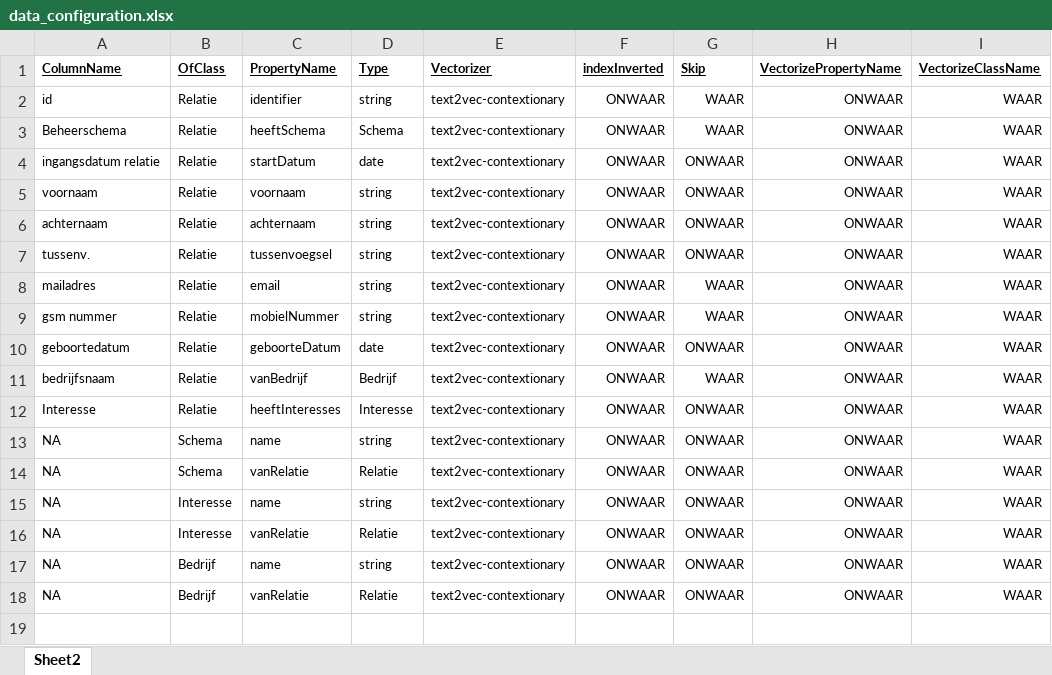
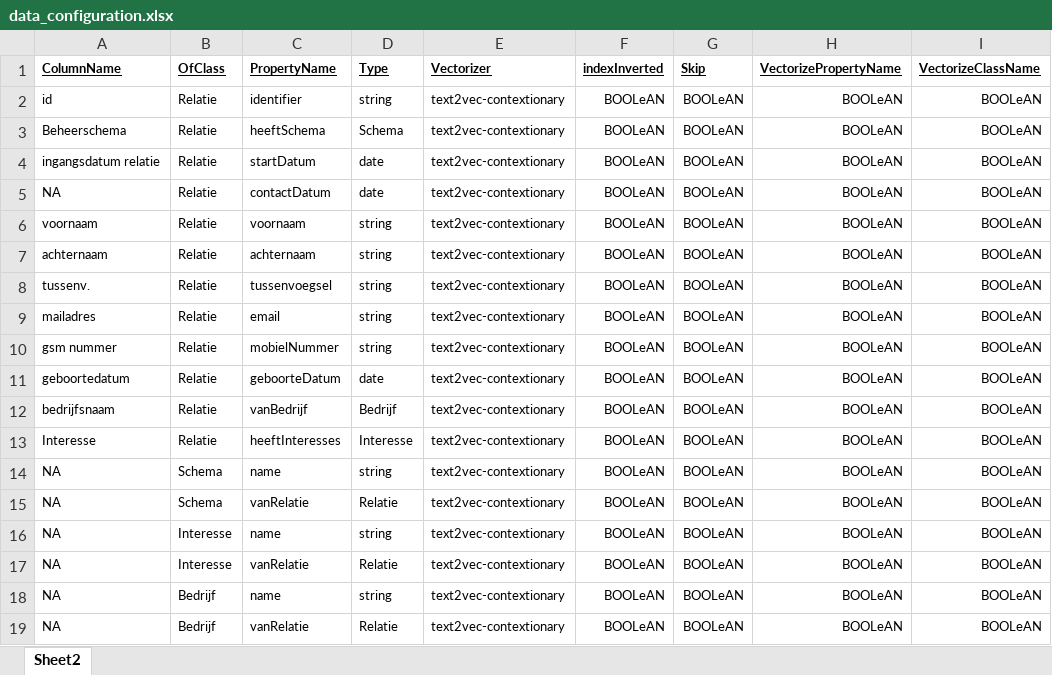
Before and after one commit to michaverhagen/POC-NeoStaff-STOA, an Excel workbook: data/data_configuration.xlsx, sheet Sheet2, drawn as a sheet; values as stored, in another font and other column widths than the file's, no borders; addresses are those after the commit; the diff names each change by its address in the sheet, - before the commit and + after, or states it on an @@ line.

```diff
--- a/data/data_configuration.xlsx (sheet Sheet2)
+++ b/data/data_configuration.xlsx (sheet Sheet2)
-F2:F4 (indexInverted): ONWAAR
+F2:F4 (indexInverted): BOOLeAN
-G2:G3 (Skip): WAAR
+G2:G3 (Skip): BOOLeAN
-H2:H4 (VectorizePropertyName): ONWAAR
+H2:H4 (VectorizePropertyName): BOOLeAN
-I2:I4 (VectorizeClassName): WAAR
+I2:I4 (VectorizeClassName): BOOLeAN
-G4 (Skip): ONWAAR
+G4 (Skip): BOOLeAN
+row 5: NA | Relatie | contactDatum | date | text2vec-contextionary | BOOLeAN | BOOLeAN | BOOLeAN | BOOLeAN
-F6:F19 (indexInverted): ONWAAR
+F6:F19 (indexInverted): BOOLeAN
-G6:G8 (Skip): ONWAAR
+G6:G8 (Skip): BOOLeAN
-H6:H19 (VectorizePropertyName): ONWAAR
+H6:H19 (VectorizePropertyName): BOOLeAN
-I6:I19 (VectorizeClassName): WAAR
+I6:I19 (VectorizeClassName): BOOLeAN
-G9:G10 (Skip): WAAR
+G9:G10 (Skip): BOOLeAN
-G11 (Skip): ONWAAR
+G11 (Skip): BOOLeAN
-G12 (Skip): WAAR
+G12 (Skip): BOOLeAN
-G13:G19 (Skip): ONWAAR
+G13:G19 (Skip): BOOLeAN
```
Also changed, not shown: 7 other files.
